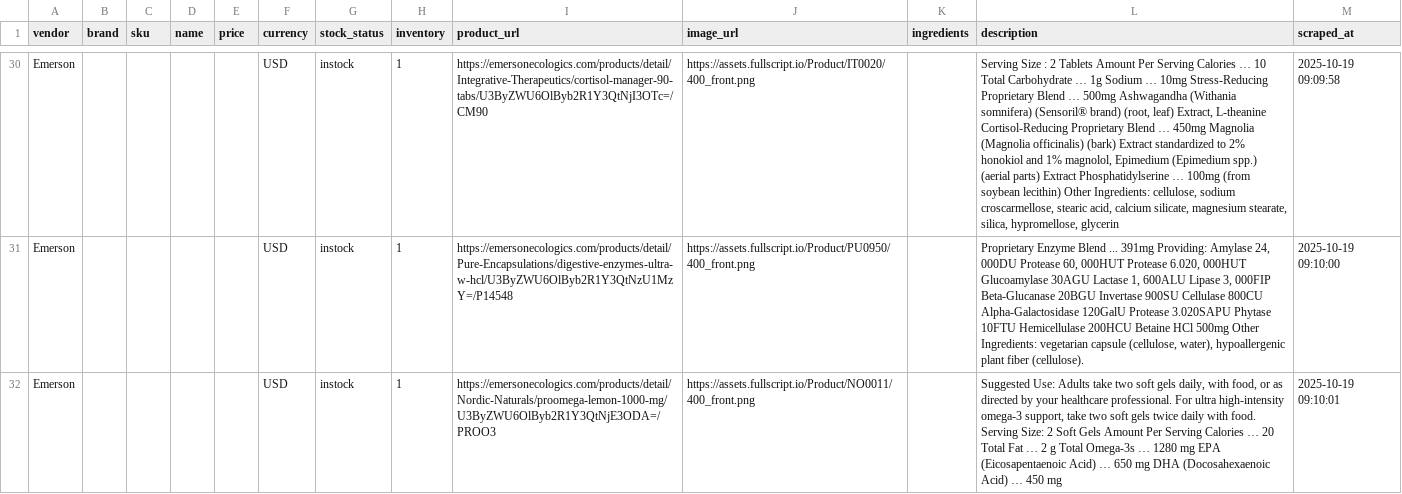
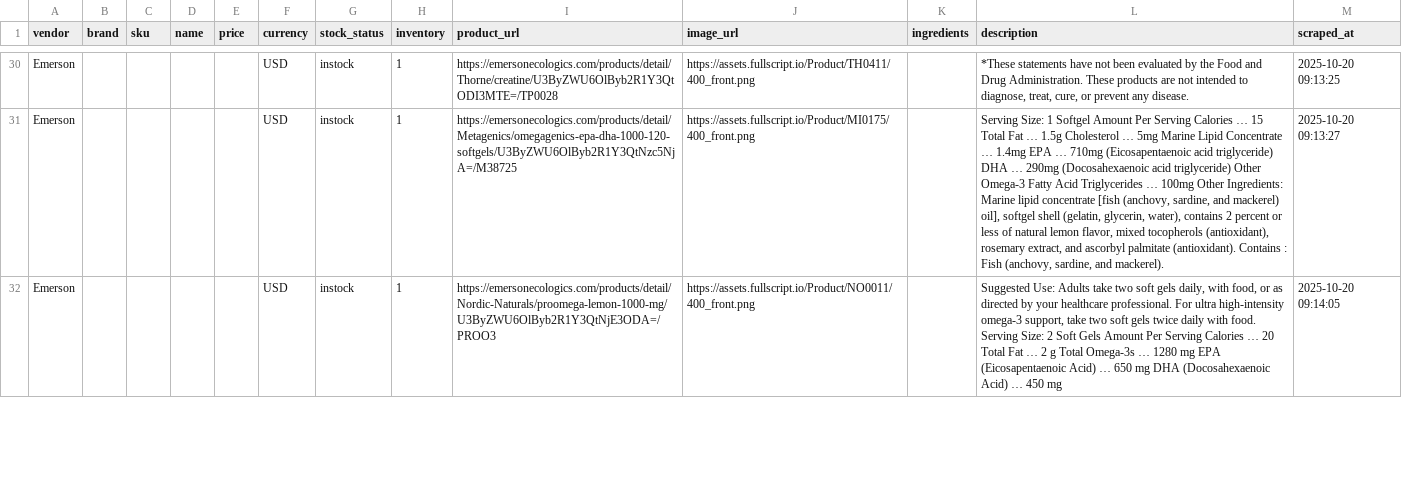
Before and after one commit to remystrong7/supplefind-imports, a CSV file: products.csv, drawn as a sheet; only a part is shown, gaps mark what is left out; the diff covers the shown part only; the diff names each change by its address in the sheet, - before the commit and + after, or states it on an @@ line.

```diff
--- a/products.csv
+++ b/products.csv
-I30 (product_url): https://emersonecologics.com/products/detail/Integrative-Therapeutics/cortisol-manager-90-tabs/U3ByZWU6OlByb2R1Y3QtNjI3OTc=/CM90
+I30 (product_url): https://emersonecologics.com/products/detail/Thorne/creatine/U3ByZWU6OlByb2R1Y3QtODI3MTE=/TP0028
-J30 (image_url): https://assets.fullscript.io/Product/IT0020/400_front.png
+J30 (image_url): https://assets.fullscript.io/Product/TH0411/400_front.png
-L30 (description): Serving Size : 2 Tablets Amount Per Serving Calories … 10 Total Carbohydrate … 1g Sodium … 10mg Stress-Reducing Proprietary Blend … 500mg Ashwagandha (Withania somnifera) (Sensoril® brand) (root, leaf) Extract, L-theanine Cortisol-Reducing Proprietary Blend … 450mg Magnolia (Magnolia officinalis) (bark) Extract standardized to 2% honokiol and 1% magnolol, Epimedium (Epimedium spp.) (aerial parts) Extract Phosphatidylserine … 100mg (from soybean lecithin) Other Ingredients: cellulose, sodium croscarmellose, stearic acid, calcium silicate, magnesium stearate, silica, hypromellose, glycerin
+L30 (description): *These statements have not been evaluated by the Food and Drug Administration. These products are not intended to diagnose, treat, cure, or prevent any disease.
-M30 (scraped_at): 2025-10-19 09:09:58
+M30 (scraped_at): 2025-10-20 09:13:25
-I31 (product_url): https://emersonecologics.com/products/detail/Pure-Encapsulations/digestive-enzymes-ultra-w-hcl/U3ByZWU6OlByb2R1Y3QtNzU1MzY=/P14548
+I31 (product_url): https://emersonecologics.com/products/detail/Metagenics/omegagenics-epa-dha-1000-120-softgels/U3ByZWU6OlByb2R1Y3QtNzc5NjA=/M38725
-J31 (image_url): https://assets.fullscript.io/Product/PU0950/400_front.png
+J31 (image_url): https://assets.fullscript.io/Product/MI0175/400_front.png
-L31 (description): Proprietary Enzyme Blend ... 391mg Providing: Amylase 24, 000DU Protease 60, 000HUT Protease 6.020, 000HUT Glucoamylase 30AGU Lactase 1, 600ALU Lipase 3, 000FIP Beta-Glucanase 20BGU Invertase 900SU Cellulase 800CU Alpha-Galactosidase 120GalU Protease 3.020SAPU Phytase 10FTU Hemicellulase 200HCU Betaine HCl 500mg Other Ingredients: vegetarian capsule (cellulose, water), hypoallergenic plant fiber (cellulose).
+L31 (description): Serving Size: 1 Softgel Amount Per Serving Calories … 15 Total Fat … 1.5g Cholesterol … 5mg Marine Lipid Concentrate … 1.4mg EPA … 710mg (Eicosapentaenoic acid triglyceride) DHA … 290mg (Docosahexaenoic acid triglyceride) Other Omega-3 Fatty Acid Triglycerides … 100mg Other Ingredients: Marine lipid concentrate [fish (anchovy, sardine, and mackerel) oil], softgel shell (gelatin, glycerin, water), contains 2 percent or less of natural lemon flavor, mixed tocopherols (antioxidant), rosemary extract, and ascorbyl palmitate (antioxidant). Contains : Fish (anchovy, sardine, and mackerel).
-M31 (scraped_at): 2025-10-19 09:10:00
+M31 (scraped_at): 2025-10-20 09:13:27
-M32 (scraped_at): 2025-10-19 09:10:01
+M32 (scraped_at): 2025-10-20 09:14:05
```
Also changed, not shown: 106 edited cells elsewhere in this file.
